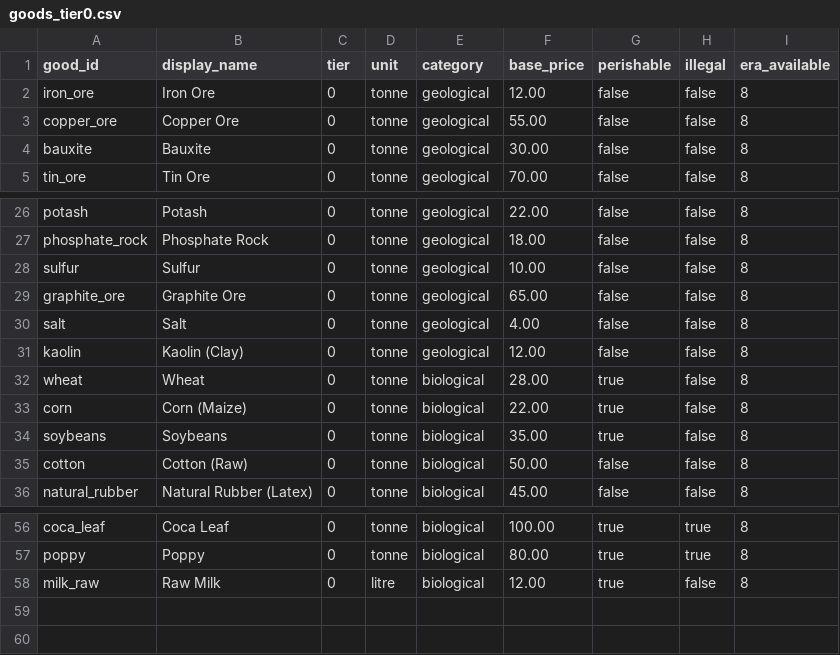
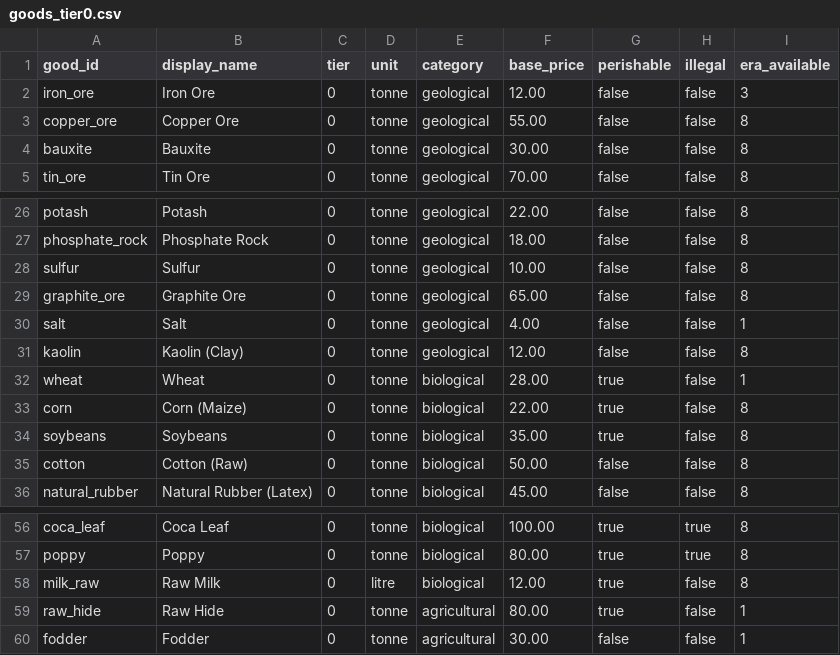
Before and after one commit to Scorpio291/EconLife-sim, a CSV file: packages/base_game/goods/goods_tier0.csv, drawn as a sheet; only a part is shown, gaps mark what is left out.

```diff
--- a/packages/base_game/goods/goods_tier0.csv
+++ b/packages/base_game/goods/goods_tier0.csv
@@ -1,3 +1,3 @@
 good_id,display_name,tier,unit,category,base_price,perishable,illegal,era_available
-iron_ore,Iron Ore,0,tonne,geological,12.00,false,false,8
+iron_ore,Iron Ore,0,tonne,geological,12.00,false,false,3
 copper_ore,Copper Ore,0,tonne,geological,55.00,false,false,8
@@ -29,5 +29,5 @@ sulfur,Sulfur,0,tonne,geological,10.00,false,false,8
 graphite_ore,Graphite Ore,0,tonne,geological,65.00,false,false,8
-salt,Salt,0,tonne,geological,4.00,false,false,8
+salt,Salt,0,tonne,geological,4.00,false,false,1
 kaolin,Kaolin (Clay),0,tonne,geological,12.00,false,false,8
-wheat,Wheat,0,tonne,biological,28.00,true,false,8
+wheat,Wheat,0,tonne,biological,28.00,true,false,1
 corn,Corn (Maize),0,tonne,biological,22.00,true,false,8
@@ -58 +58,3 @@ poppy,Poppy,0,tonne,biological,80.00,true,true,8
 milk_raw,Raw Milk,0,litre,biological,12.00,true,false,8
+raw_hide,Raw Hide,0,tonne,agricultural,80.00,true,false,1
+fodder,Fodder,0,tonne,agricultural,30.00,false,false,1
```
Also changed, not shown: packages/base_game/facility_types/facility_types.csv, packages/base_game/goods/goods_tier1.csv, 7 other files.
